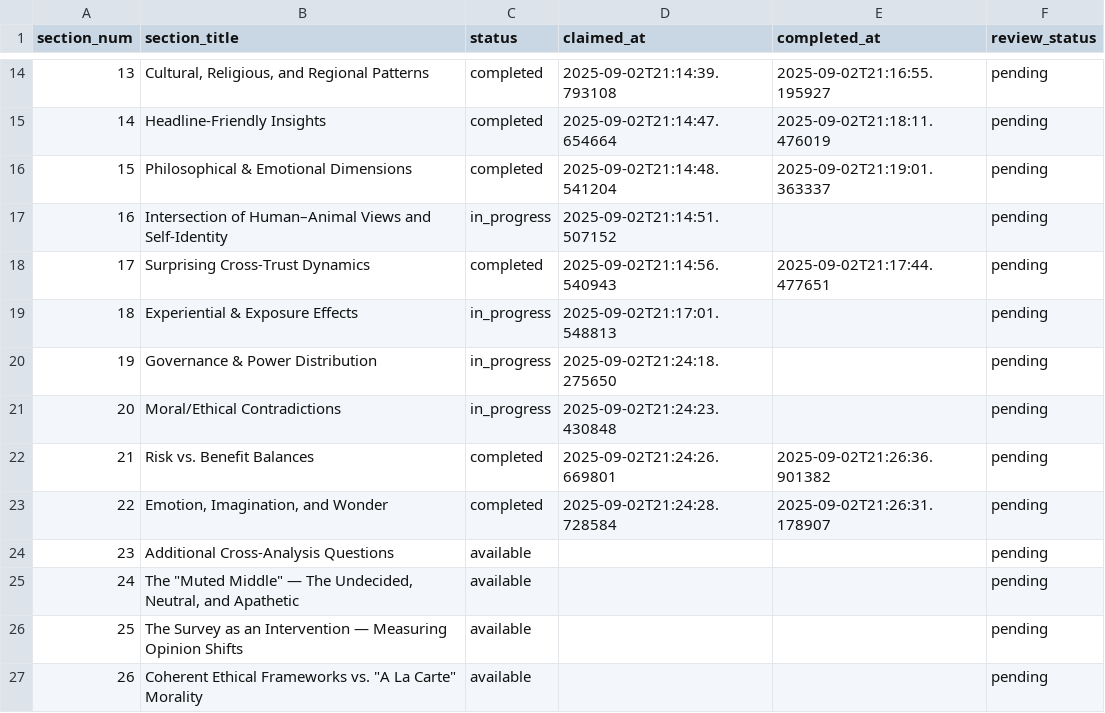
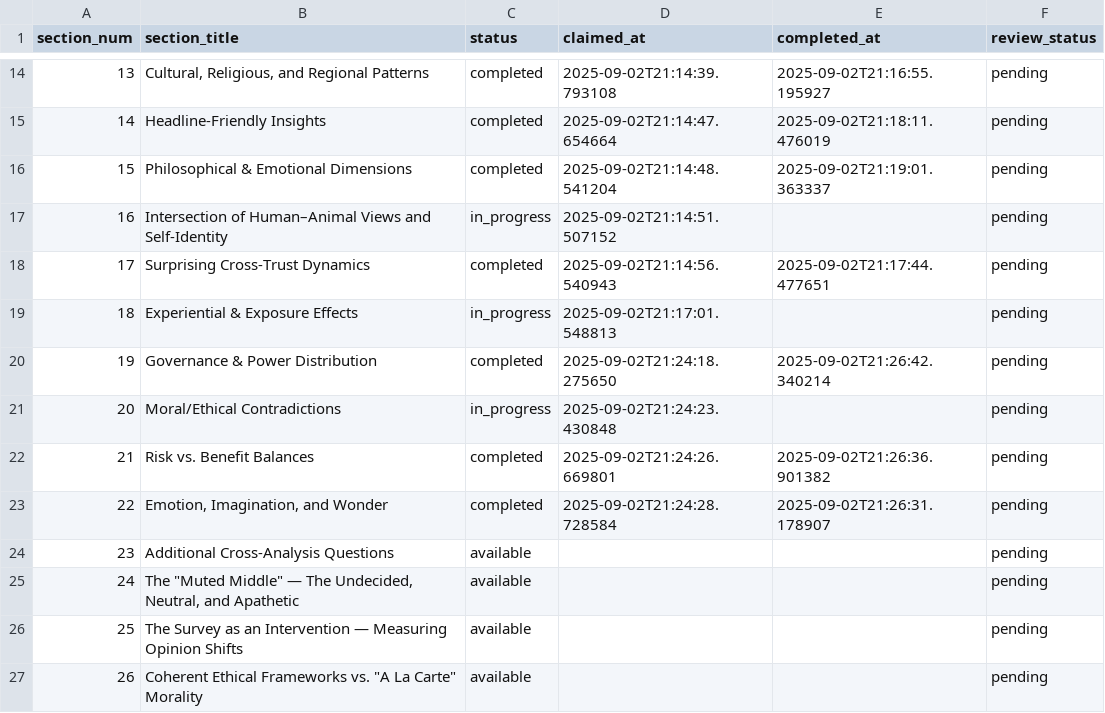
Before and after one commit to brandonjackson/global-dialogues, a CSV file: analysis_output/GD5/research/tracker.csv, drawn as a sheet; only a part is shown, gaps mark what is left out.

Commit message:
Complete Section 19 analysis: Governance & Power Distribution

```diff
--- a/analysis_output/GD5/research/tracker.csv
+++ b/analysis_output/GD5/research/tracker.csv
@@ -19,3 +19,3 @@ section_num,section_title,status,claimed_at,completed_at,review_status
 18,Experiential & Exposure Effects,in_progress,2025-09-02T21:17:01.548813,,pending
-19,Governance & Power Distribution,in_progress,2025-09-02T21:24:18.275650,,pending
+19,Governance & Power Distribution,completed,2025-09-02T21:24:18.275650,2025-09-02T21:26:42.340214,pending
 20,Moral/Ethical Contradictions,in_progress,2025-09-02T21:24:23.430848,,pending
```
Also changed, not shown: 1 other file.
